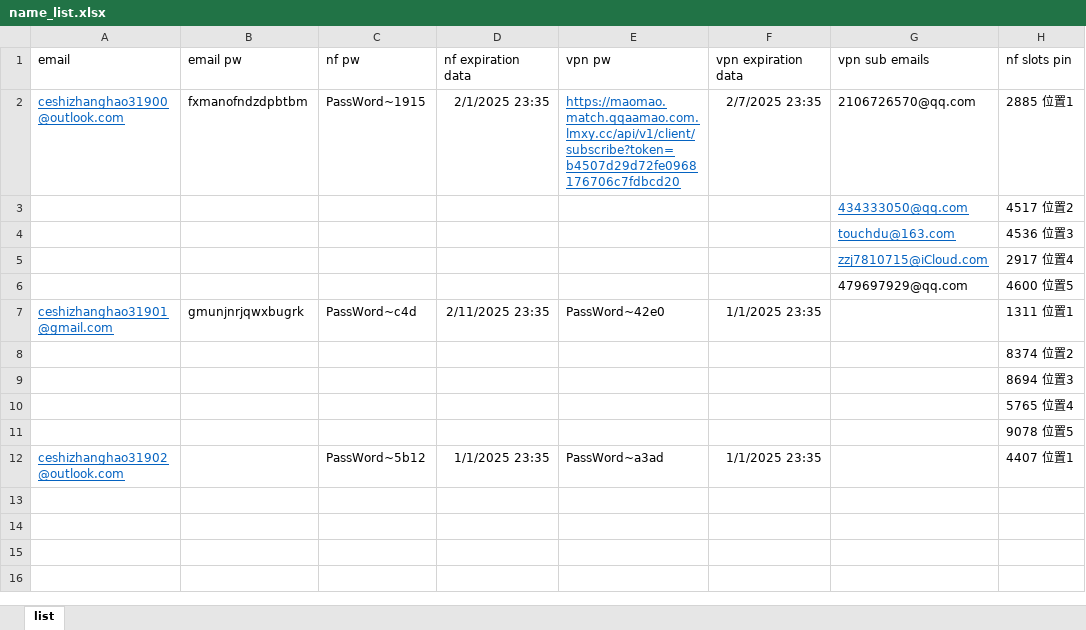
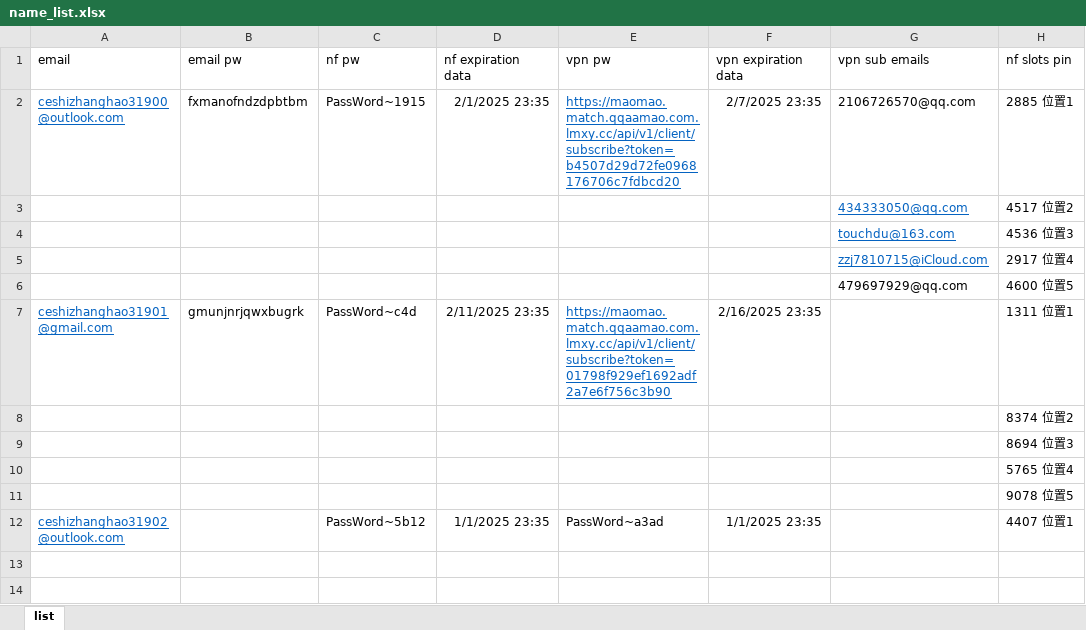
Before and after one commit to yaaaaaaaaing/start2, an Excel workbook: configuration/name_list.xlsx, sheet list, drawn as a sheet; only a part is shown; the shorter side is filled out with more unchanged rows; values as stored, in another font and other column widths than the file's, no borders; the diff names each change by its address in the sheet, - before the commit and + after, or states it on an @@ line.

Commit message:
add

```diff
--- a/configuration/name_list.xlsx (sheet list)
+++ b/configuration/name_list.xlsx (sheet list)
-E7 (vpn pw): PassWord~42e0
+E7 (vpn pw): https://maomao.match.qqaamao.com.lmxy.cc/api/v1/client/subscribe?token=01798f929ef1692adf2a7e6f756c3b90
@@ E7 underline: off → on, text colour: black → #0563C1 @@
-F7 (vpn expiration data): 1/1/2025 23:35
+F7 (vpn expiration data): 2/16/2025 23:35
```
